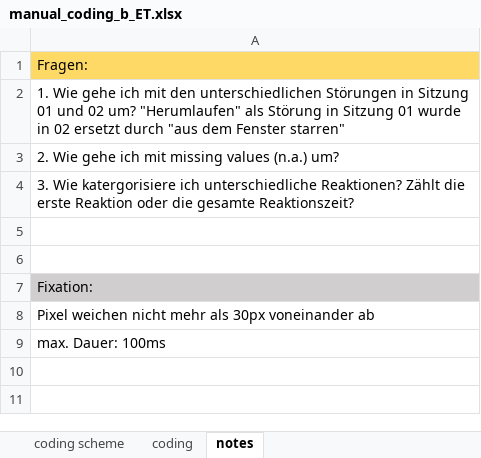
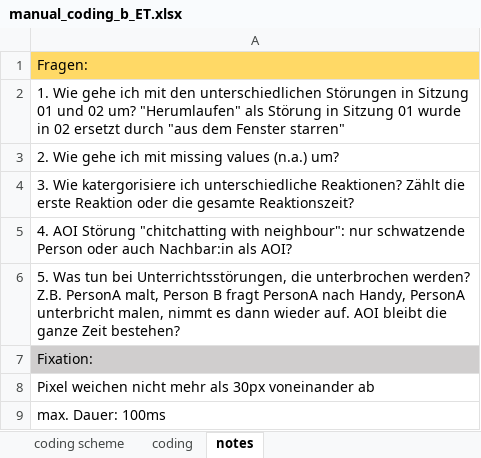
Before and after one commit to ginaamri/Mandy-PhD, an Excel workbook: studies/2020_Aperol_Git/Coding/manual_coding_b_ET.xlsx, sheet notes, drawn as a sheet; values as stored, in another font and other column widths than the file's, no borders; the diff names each change by its address in the sheet, - before the commit and + after, or states it on an @@ line.

```diff
--- a/studies/2020_Aperol_Git/Coding/manual_coding_b_ET.xlsx (sheet notes)
+++ b/studies/2020_Aperol_Git/Coding/manual_coding_b_ET.xlsx (sheet notes)
-A5: (empty)
+A5: 4. AOI Störung "chitchatting with neighbour": nur schwatzende Person oder auch Nachbar:in als AOI?
-A6: (empty)
+A6: 5. Was tun bei Unterrichtsstörungen, die unterbrochen werden? Z.B. PersonA malt, Person B fragt PersonA nach Handy, PersonA unterbricht malen, nimmt es dann wieder auf. AOI bleibt die ganze Zeit bestehen?
```
Also changed, not shown: sheet coding, formulas that keep their value.
